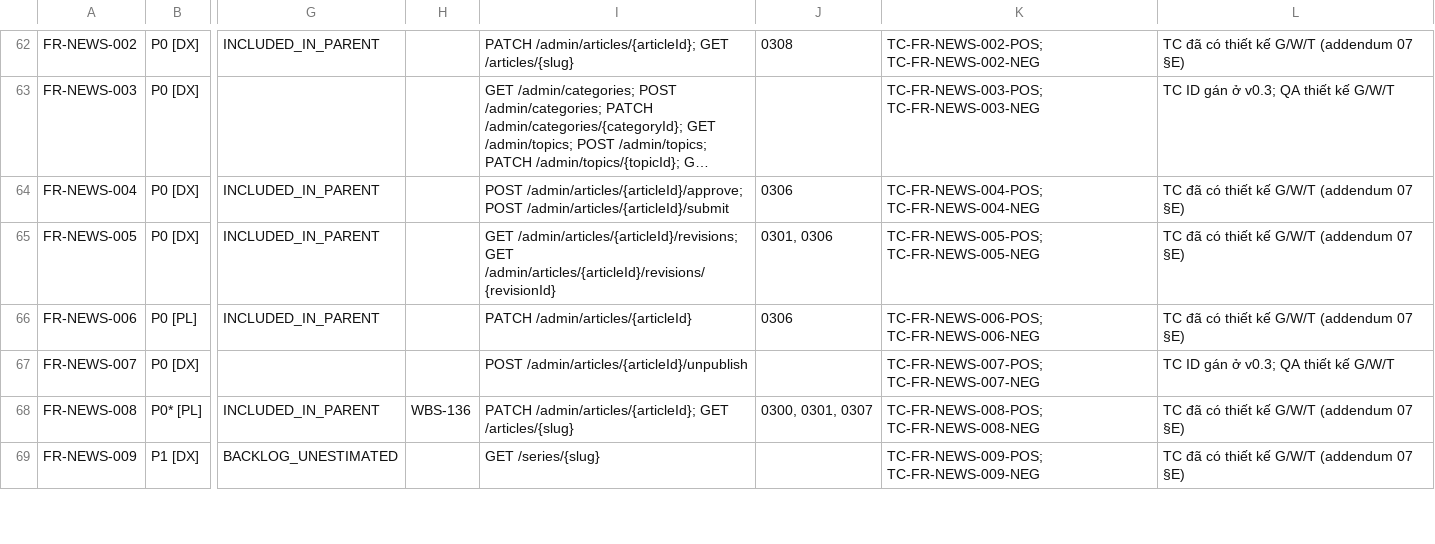
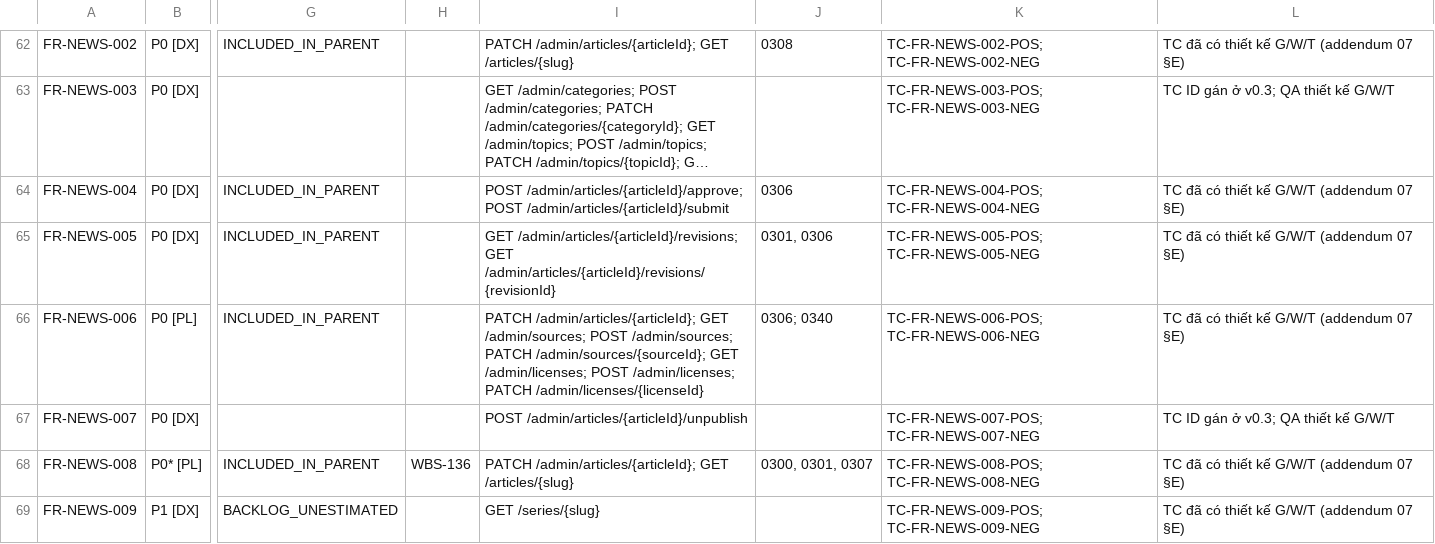
Before and after one commit to vvtcntt/Tinhte.com.vn, a CSV file: doc/07_AI_REVIEW/v0.3/trace/07_FR84_TRACEABILITY_v0.3_DRAFT.csv, drawn as a sheet; only a part is shown, gaps mark what is left out; long unchanged cells end in …; the diff names each change by its address in the sheet, - before the commit and + after, or states it on an @@ line.

```diff
--- a/doc/07_AI_REVIEW/v0.3/trace/07_FR84_TRACEABILITY_v0.3_DRAFT.csv
+++ b/doc/07_AI_REVIEW/v0.3/trace/07_FR84_TRACEABILITY_v0.3_DRAFT.csv
-I66: PATCH /admin/articles/{articleId}
+I66: PATCH /admin/articles/{articleId}; GET /admin/sources; POST /admin/sources; PATCH /admin/sources/{sourceId}; GET /admin/licenses; POST /admin/licenses; PATCH /admin/licenses/{licenseId}
-J66: 0306
+J66: 0306; 0340
```
Also changed, not shown: doc/07_AI_REVIEW/v0.3/07_API_ENDPOINT_INVENTORY_v0.3_DRAFT.csv, 42 other files.
